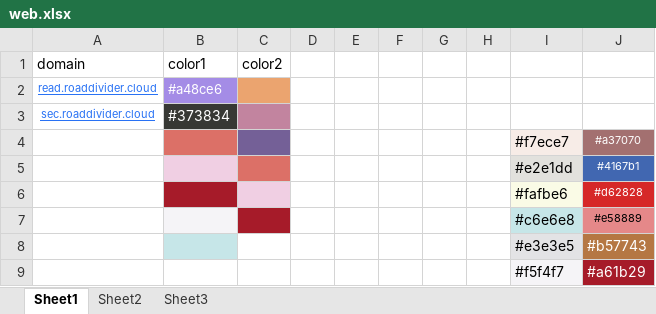
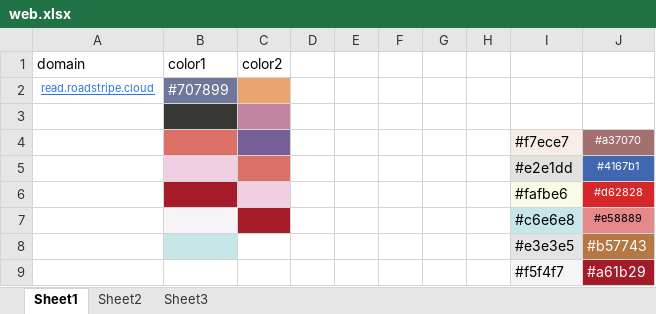
Before and after one commit to nowmobi/projectInfo, an Excel workbook: new-info14 - a标签跳转/web.xlsx, sheet Sheet1, drawn as a sheet; values as stored, in another font and other column widths than the file's, no borders; removed rows and columns are numbered as before the commit, all else as after; the diff names each change by its address in the sheet, - before the commit and + after, or states it on an @@ line.

```diff
--- a/new-info14 - a标签跳转/web.xlsx (sheet Sheet1)
+++ b/new-info14 - a标签跳转/web.xlsx (sheet Sheet1)
-row 2: read.roaddivider.cloud | #a48ce6
+row 2: read.roadstripe.cloud | #707899
-row 3: sec.roaddivider.cloud | #373834
+row 3: (empty)
```
Also changed, not shown: 6 other files.
